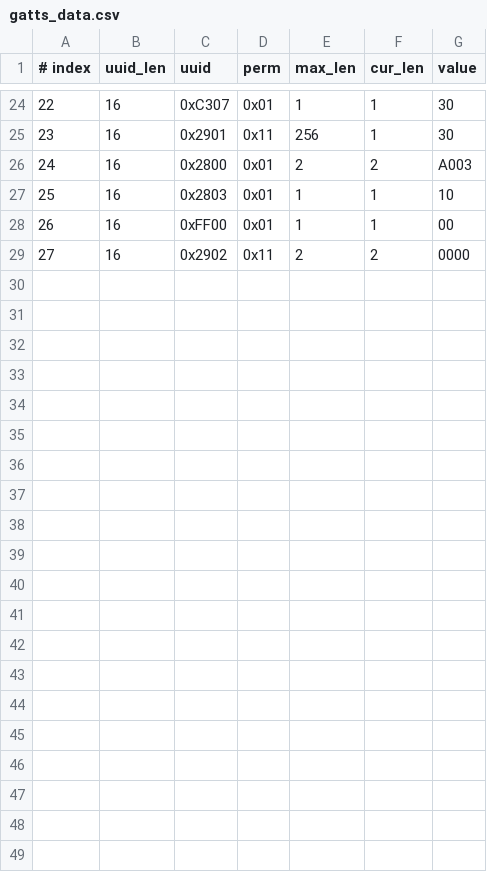
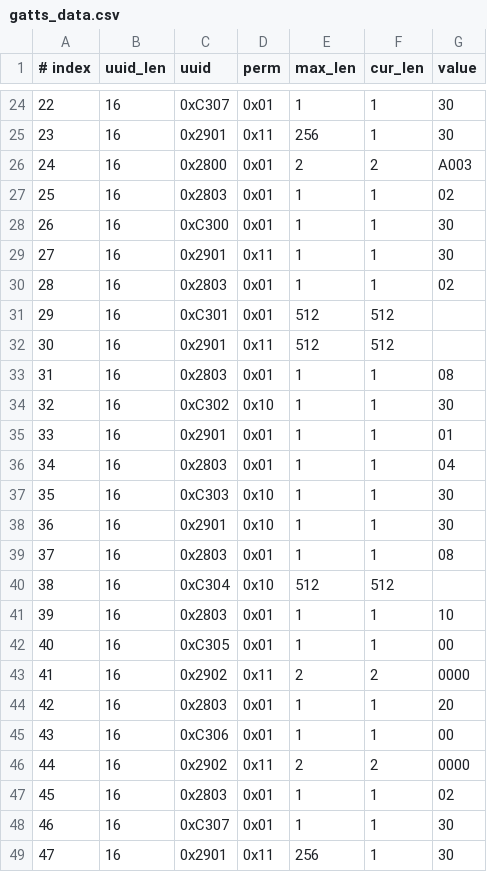
Before and after one commit to NortheastCook/esp-at, a CSV file: components/customized_partitions/raw_data/ble_data/gatts_data.csv, drawn as a sheet; only a part is shown, gaps mark what is left out; addresses are those after the commit; the diff names each change by its address in the sheet, - before the commit and + after, or states it on an @@ line.

Commit message:
新增与A002相同的A003服务

```diff
--- a/components/customized_partitions/raw_data/ble_data/gatts_data.csv
+++ b/components/customized_partitions/raw_data/ble_data/gatts_data.csv
+row 27: 25 | 16 | 0x2803 | 0x01 | 1 | 1 | 02
+row 28: 26 | 16 | 0xC300 | 0x01 | 1 | 1 | 30
+row 29: 27 | 16 | 0x2901 | 0x11 | 1 | 1 | 30
+row 30: 28 | 16 | 0x2803 | 0x01 | 1 | 1 | 02
+row 31: 29 | 16 | 0xC301 | 0x01 | 512 | 512
+row 32: 30 | 16 | 0x2901 | 0x11 | 512 | 512
+row 33: 31 | 16 | 0x2803 | 0x01 | 1 | 1 | 08
+row 34: 32 | 16 | 0xC302 | 0x10 | 1 | 1 | 30
+row 35: 33 | 16 | 0x2901 | 0x01 | 1 | 1 | 01
+row 36: 34 | 16 | 0x2803 | 0x01 | 1 | 1 | 04
+row 37: 35 | 16 | 0xC303 | 0x10 | 1 | 1 | 30
+row 38: 36 | 16 | 0x2901 | 0x10 | 1 | 1 | 30
+row 39: 37 | 16 | 0x2803 | 0x01 | 1 | 1 | 08
+row 40: 38 | 16 | 0xC304 | 0x10 | 512 | 512
@@ column A (# index) renumbered between rows 41 and 43 @@
-C42 (uuid): 0xFF00
+C42 (uuid): 0xC305
+row 44: 42 | 16 | 0x2803 | 0x01 | 1 | 1 | 20
+row 45: 43 | 16 | 0xC306 | 0x01 | 1 | 1 | 00
+row 46: 44 | 16 | 0x2902 | 0x11 | 2 | 2 | 0000
+row 47: 45 | 16 | 0x2803 | 0x01 | 1 | 1 | 02
+row 48: 46 | 16 | 0xC307 | 0x01 | 1 | 1 | 30
+row 49: 47 | 16 | 0x2901 | 0x11 | 256 | 1 | 30
```
